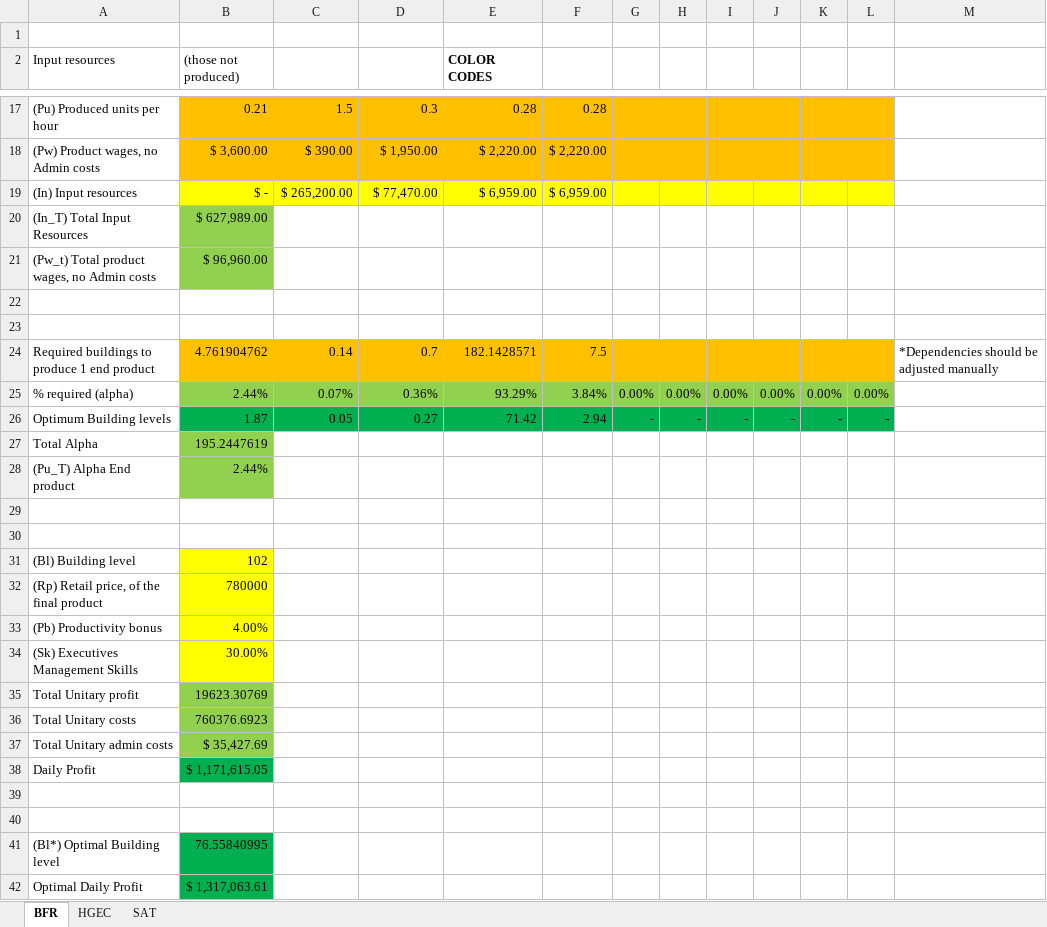
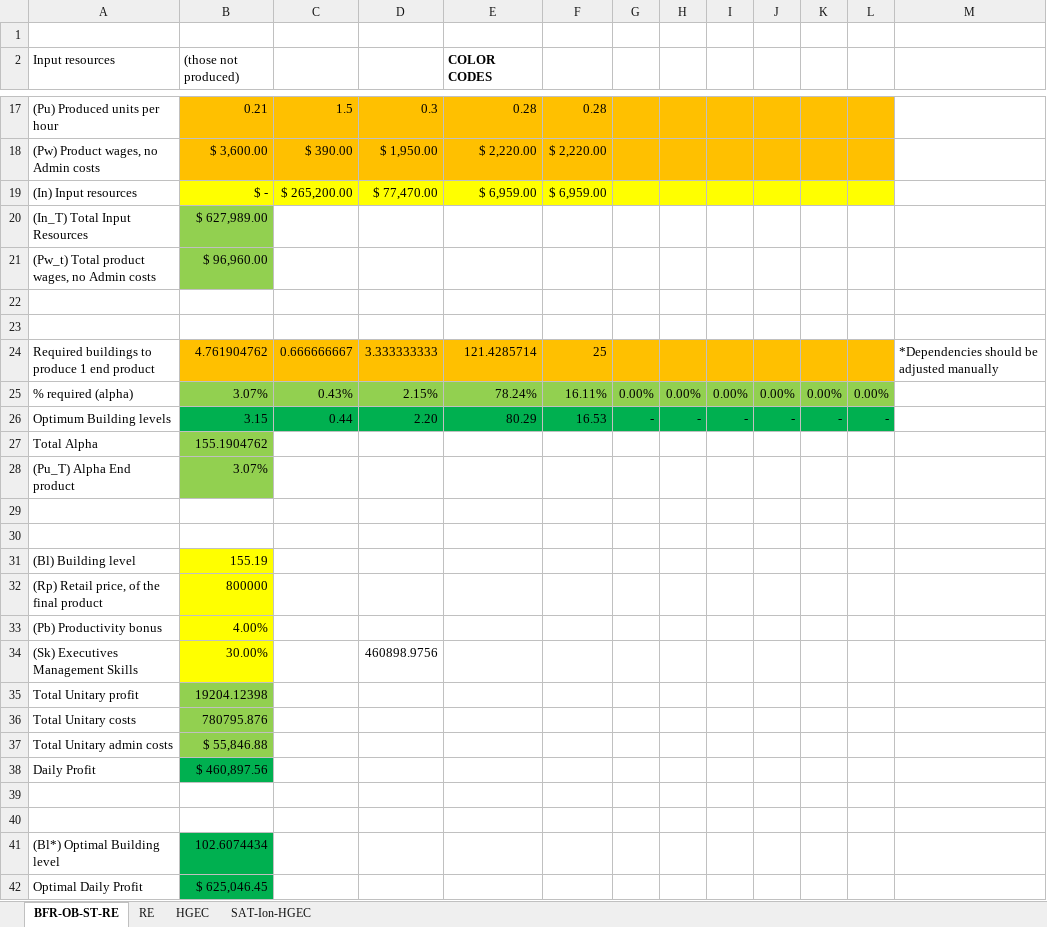
Before and after one commit to OscarFlores-IFi/SimCompanies, an Excel workbook: OptimalBuildingLevel.xlsx, sheet BFR-OB-ST-RE, drawn as a sheet; only a part is shown, gaps mark what is left out; values as stored, in another font and other column widths than the file's, no borders; charts and pictures not drawn; the diff names each change by its address in the sheet, - before the commit and + after, or states it on an @@ line.

```diff
--- a/OptimalBuildingLevel.xlsx (sheet BFR-OB-ST-RE)
+++ b/OptimalBuildingLevel.xlsx (sheet BFR-OB-ST-RE)
-sheet tab: BFR
+sheet tab: BFR-OB-ST-RE
-sheet tab: SAT
+sheet tab: SAT-Ion-HGEC
+sheet tab: RE
-C24: 0.14
+C24: 0.666666667
-D24: 0.7
+D24: 3.333333333
-E24 (COLOR CODES): 182.1428571
+E24 (COLOR CODES): 121.4285714
-F24: 7.5
+F24: 25
-B25 ((those not produced)): 2.44%
+B25 ((those not produced)): 3.07%
-C25: 0.07%
+C25: 0.43%
-D25: 0.36%
+D25: 2.15%
-E25 (COLOR CODES): 93.29%
+E25 (COLOR CODES): 78.24%
-F25: 3.84%
+F25: 16.11%
-B26 ((those not produced)): 1.87
+B26 ((those not produced)): 3.15
-C26: 0.05
+C26: 0.44
-D26: 0.27
+D26: 2.20
-E26 (COLOR CODES): 71.42
+E26 (COLOR CODES): 80.29
-F26: 2.94
+F26: 16.53
-B27 ((those not produced)): 195.2447619
+B27 ((those not produced)): 155.1904762
-B28 ((those not produced)): 2.44%
+B28 ((those not produced)): 3.07%
-B31 ((those not produced)): 102
+B31 ((those not produced)): 155.19
-B32 ((those not produced)): 780000
+B32 ((those not produced)): 800000
-D34: (empty)
+D34: 460898.9756
-B35 ((those not produced)): 19623.30769
+B35 ((those not produced)): 19204.12398
-B36 ((those not produced)): 760376.6923
+B36 ((those not produced)): 780795.876
-B37 ((those not produced)): $ 35,427.69
+B37 ((those not produced)): $ 55,846.88
-B38 ((those not produced)): $ 1,171,615.05
+B38 ((those not produced)): $ 460,897.56
-B41 ((those not produced)): 76.55840995
+B41 ((those not produced)): 102.6074434
-B42 ((those not produced)): $ 1,317,063.61
+B42 ((those not produced)): $ 625,046.45
```
Also changed, not shown: sheet SAT-Ion-HGEC, sheet HGEC, formulas that keep their value, charts or pictures, sim companies.xlsx, 1 other file.
